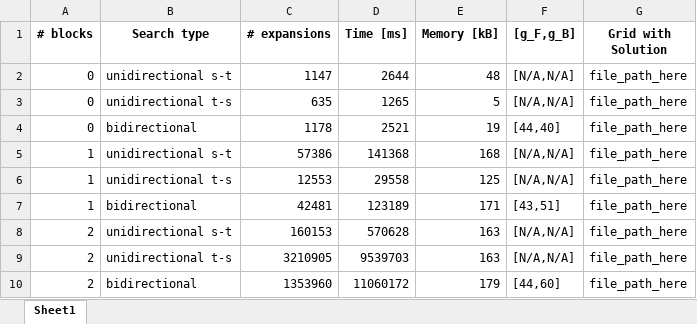
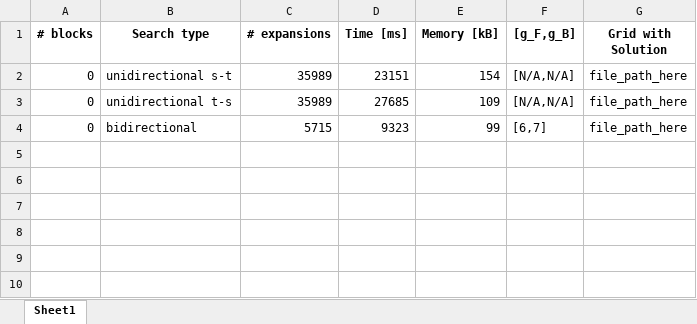
Before and after one commit to tzurshubi/BiHS, an Excel workbook: search_results.xlsx, sheet Sheet1, drawn as a sheet; values as stored, in another font and other column widths than the file's, no borders; the diff names each change by its address in the sheet, - before the commit and + after, or states it on an @@ line.

```diff
--- a/search_results.xlsx (sheet Sheet1)
+++ b/search_results.xlsx (sheet Sheet1)
-C2 (# expansions): 1147
+C2 (# expansions): 35989
-D2 (Time [ms]): 2644
+D2 (Time [ms]): 23151
-E2 (Memory [kB]): 48
+E2 (Memory [kB]): 154
-C3 (# expansions): 635
+C3 (# expansions): 35989
-D3 (Time [ms]): 1265
+D3 (Time [ms]): 27685
-E3 (Memory [kB]): 5
+E3 (Memory [kB]): 109
-C4 (# expansions): 1178
+C4 (# expansions): 5715
-D4 (Time [ms]): 2521
+D4 (Time [ms]): 9323
-E4 (Memory [kB]): 19
+E4 (Memory [kB]): 99
-F4 ([g_F,g_B]): [44,40]
+F4 ([g_F,g_B]): [6,7]
-row 5: 1 | unidirectional s-t | 57386 | 141368 | 168 | [N/A,N/A] | file_path_here
-row 6: 1 | unidirectional t-s | 12553 | 29558 | 125 | [N/A,N/A] | file_path_here
-row 7: 1 | bidirectional | 42481 | 123189 | 171 | [43,51] | file_path_here
-row 8: 2 | unidirectional s-t | 160153 | 570628 | 163 | [N/A,N/A] | file_path_here
-row 9: 2 | unidirectional t-s | 3210905 | 9539703 | 163 | [N/A,N/A] | file_path_here
-row 10: 2 | bidirectional | 1353960 | 11060172 | 179 | [44,60] | file_path_here
```
Also changed, not shown: 21 other files.
